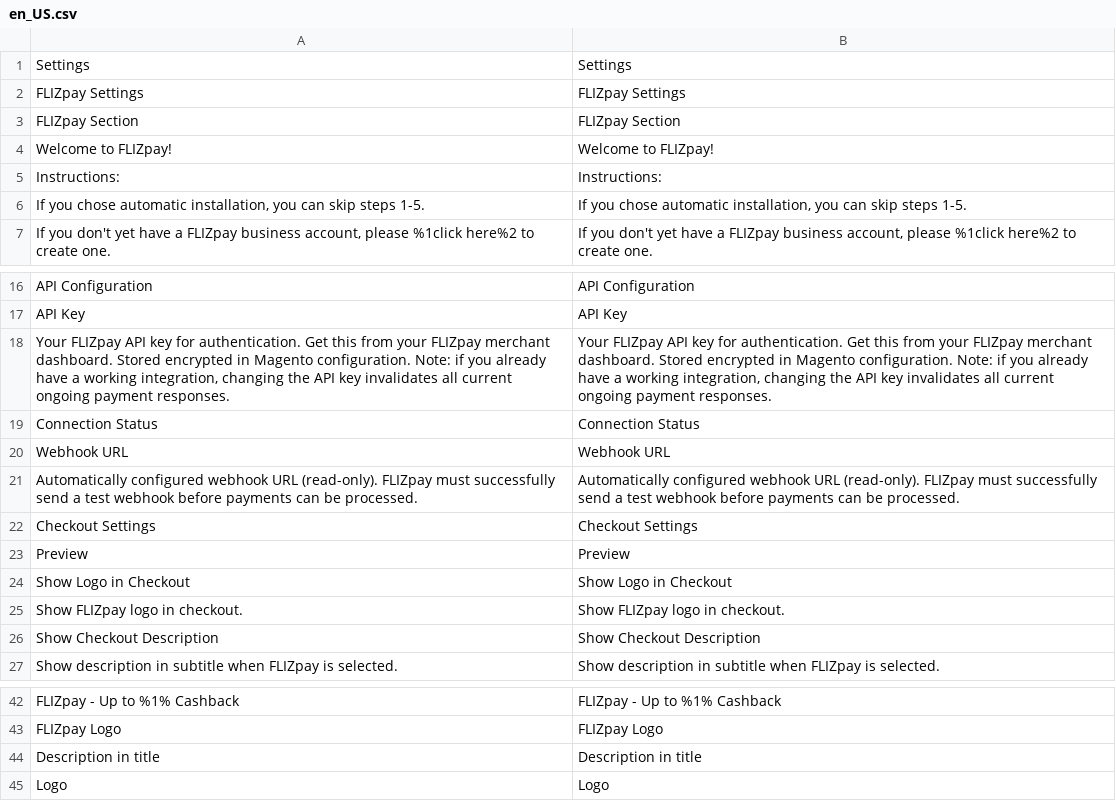
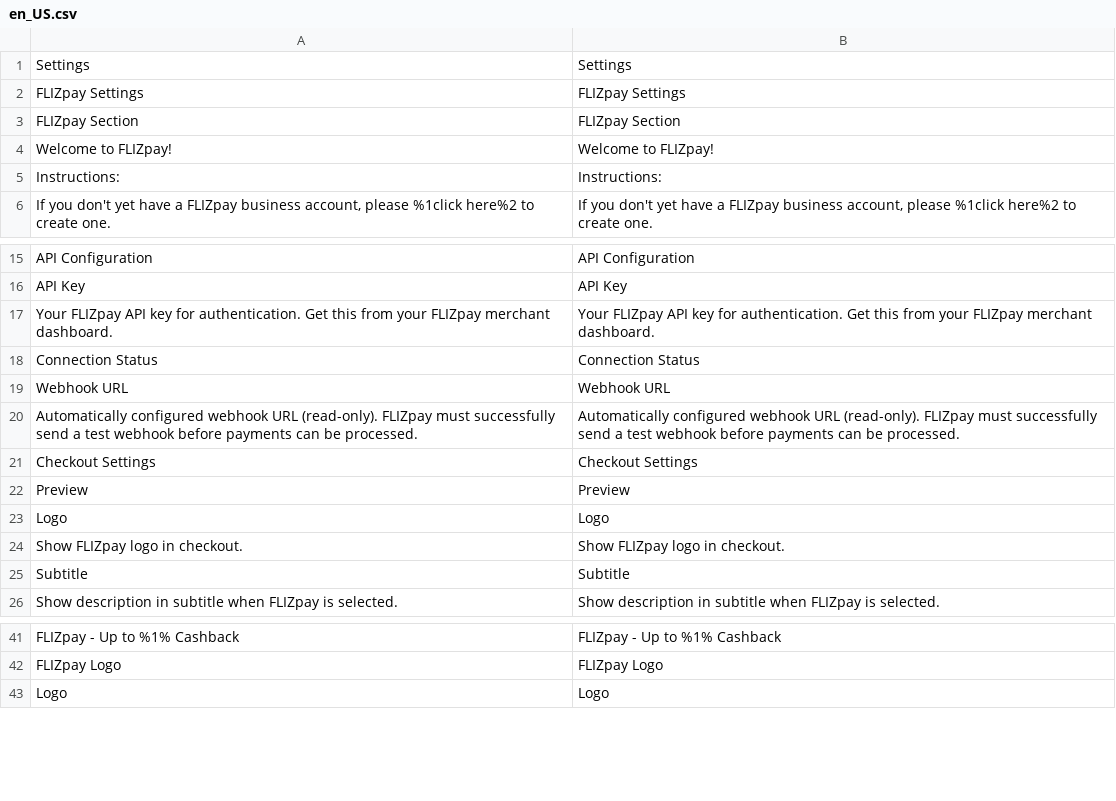
Before and after one commit to Flizpay/magento-2, a CSV file: i18n/en_US.csv, drawn as a sheet; only a part is shown, gaps mark what is left out.

```diff
--- a/i18n/en_US.csv
+++ b/i18n/en_US.csv
@@ -5,3 +5,2 @@
 "Instructions:","Instructions:"
-"If you chose automatic installation, you can skip steps 1-5.","If you chose automatic installation, you can skip steps 1-5."
 "If you don't yet have a FLIZpay business account, please %1click here%2 to create one.","If you don't yet have a FLIZpay business account, please %1click here%2 to create one."
@@ -17,3 +16,3 @@
 "API Key","API Key"
-"Your FLIZpay API key for authentication. Get this from your FLIZpay merchant dashboard. Stored encrypted in Magento configuration. Note: if you already have a working integration, changing the API key invalidates all current ongoing payment responses.","Your FLIZpay API key for authentication. Get this from your FLIZpay merchant dashboard. Stored encrypted in Magento configuration. Note: if you already have a working integration, changing the API key invalidates all current ongoing payment responses."
+"Your FLIZpay API key for authentication. Get this from your FLIZpay merchant dashboard.","Your FLIZpay API key for authentication. Get this from your FLIZpay merchant dashboard."
 "Connection Status","Connection Status"
@@ -23,5 +22,5 @@
 "Preview","Preview"
-"Show Logo in Checkout","Show Logo in Checkout"
+"Logo","Logo"
 "Show FLIZpay logo in checkout.","Show FLIZpay logo in checkout."
-"Show Checkout Description","Show Checkout Description"
+"Subtitle","Subtitle"
 "Show description in subtitle when FLIZpay is selected.","Show description in subtitle when FLIZpay is selected."
@@ -43,3 +42,2 @@
 "FLIZpay Logo","FLIZpay Logo"
-"Description in title","Description in title"
 "Logo","Logo"
```
Also changed, not shown: i18n/de_DE.csv, 7 other files.
